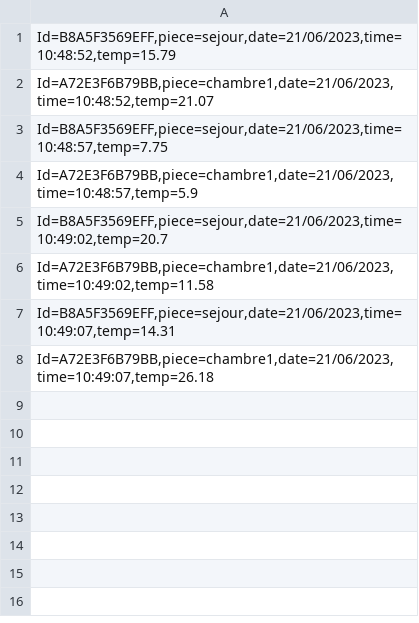
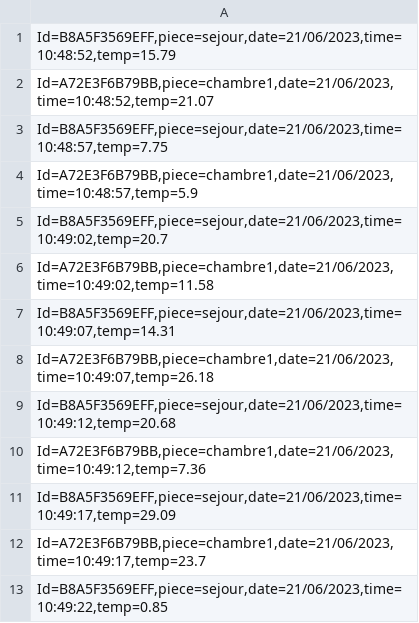
Before and after one commit to Thesee-67/Projet-Intr-gatif, a CSV file: messages.csv, drawn as a sheet.

Commit message:
SAE

```diff
--- a/messages.csv
+++ b/messages.csv
@@ -8 +8,6 @@
 "Id=A72E3F6B79BB,piece=chambre1,date=21/06/2023,time=10:49:07,temp=26.18"
+"Id=B8A5F3569EFF,piece=sejour,date=21/06/2023,time=10:49:12,temp=20.68"
+"Id=A72E3F6B79BB,piece=chambre1,date=21/06/2023,time=10:49:12,temp=7.36"
+"Id=B8A5F3569EFF,piece=sejour,date=21/06/2023,time=10:49:17,temp=29.09"
+"Id=A72E3F6B79BB,piece=chambre1,date=21/06/2023,time=10:49:17,temp=23.7"
+"Id=B8A5F3569EFF,piece=sejour,date=21/06/2023,time=10:49:22,temp=0.85"
```
